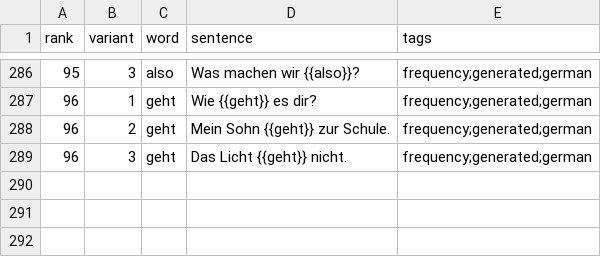
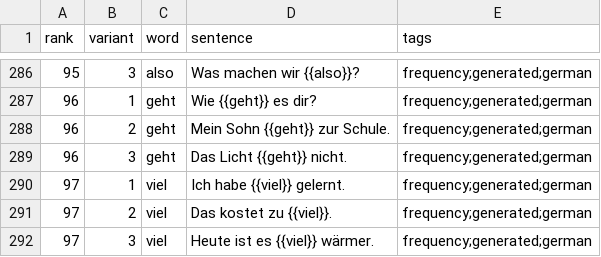
Before and after one commit to dnywh/mochiko, a CSV file: languages/de/frequency.csv, drawn as a sheet; only a part is shown, gaps mark what is left out.

```diff
--- a/languages/de/frequency.csv
+++ b/languages/de/frequency.csv
@@ -289 +289,4 @@ rank,variant,word,sentence,tags
 96,3,geht,Das Licht {{geht}} nicht.,frequency;generated;german
+97,1,viel,Ich habe {{viel}} gelernt.,frequency;generated;german
+97,2,viel,Das kostet zu {{viel}}.,frequency;generated;german
+97,3,viel,Heute ist es {{viel}} wärmer.,frequency;generated;german
```
Also changed, not shown: languages/es/frequency.csv.
